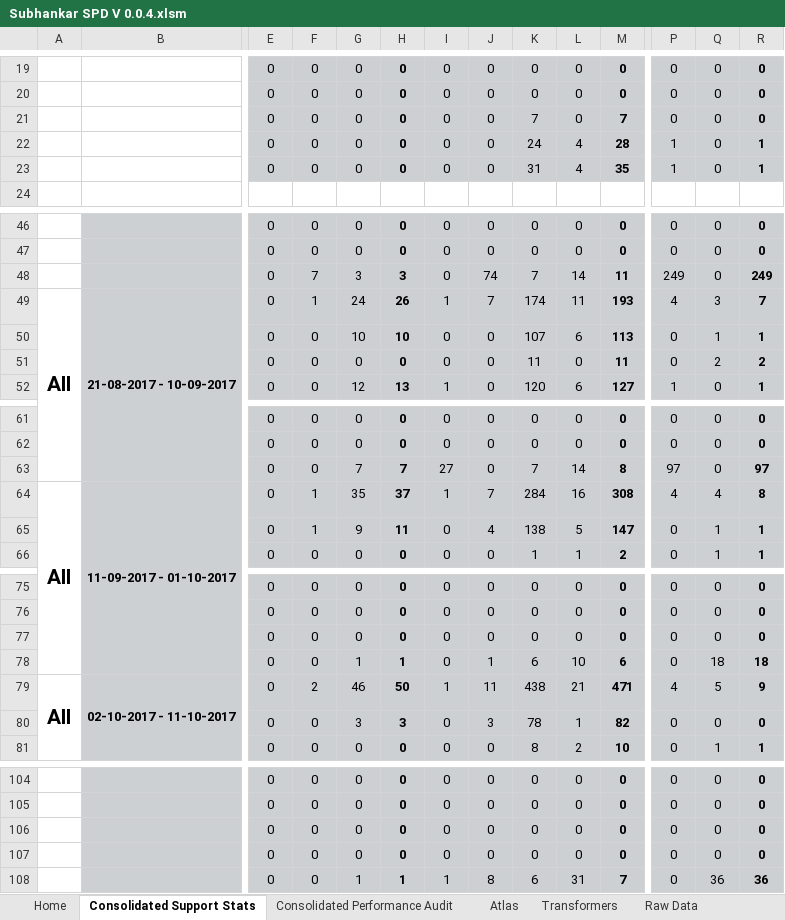
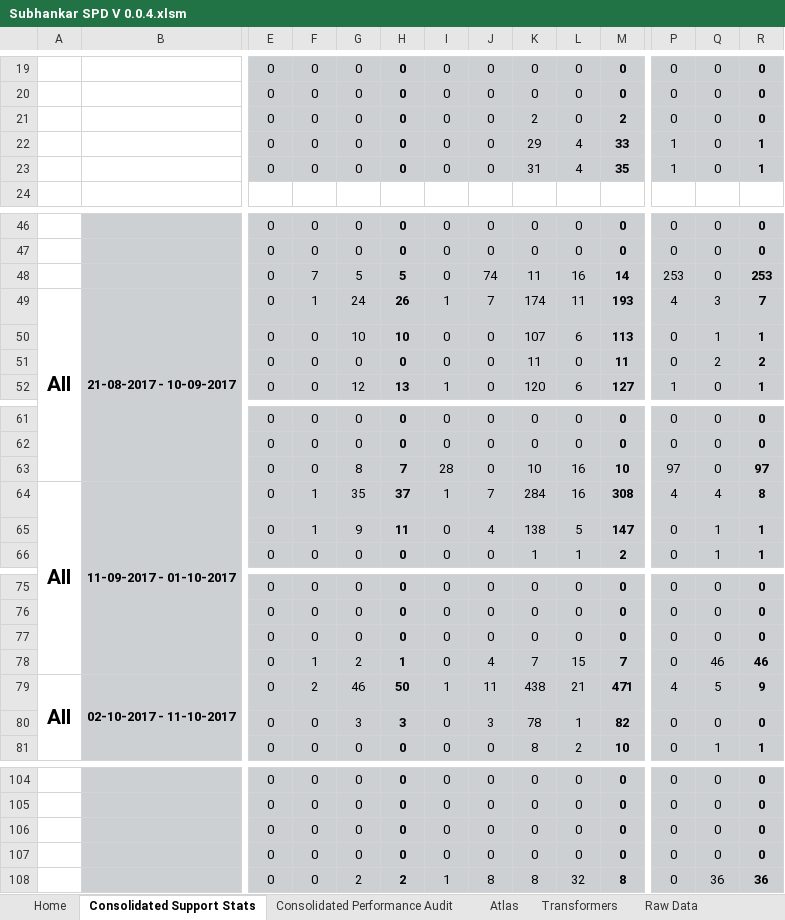
Before and after one commit to Decoder-Paul/MSP-Dashboard, an Excel workbook: Subhankar SPD V 0.0.4.xlsm, sheet Consolidated Support Stats, drawn as a sheet; only a part is shown, gaps mark what is left out; values as stored, in another font and other column widths than the file's, no borders; the diff covers the shown part only; the diff names each change by its address in the sheet, - before the commit and + after, or states it on an @@ line.

```diff
--- a/Subhankar SPD V 0.0.4.xlsm (sheet Consolidated Support Stats)
+++ b/Subhankar SPD V 0.0.4.xlsm (sheet Consolidated Support Stats)
-K21: 7
+K21: 2
-M21: 7
+M21: 2
-K22: 24
+K22: 29
-M22: 28
+M22: 33
-G48: 3
+G48: 5
-H48: 3
+H48: 5
-K48: 7
+K48: 11
-L48: 14
+L48: 16
-M48: 11
+M48: 14
-P48: 249
+P48: 253
-R48: 249
+R48: 253
-G63: 7
+G63: 8
-I63: 27
+I63: 28
-K63: 7
+K63: 10
-L63: 14
+L63: 16
-M63: 8
+M63: 10
-F78: 0
+F78: 1
-G78: 1
+G78: 2
-J78: 1
+J78: 4
-K78: 6
+K78: 7
-L78: 10
+L78: 15
-M78: 6
+M78: 7
-Q78: 18
+Q78: 46
-R78: 18
+R78: 46
-G108: 1
+G108: 2
-H108: 1
+H108: 2
-K108: 6
+K108: 8
-L108: 31
+L108: 32
-M108: 7
+M108: 8
```
Also changed, not shown: 4 edited cells elsewhere in this sheet, sheet Transformers, sheet Atlas, 2 other files.
